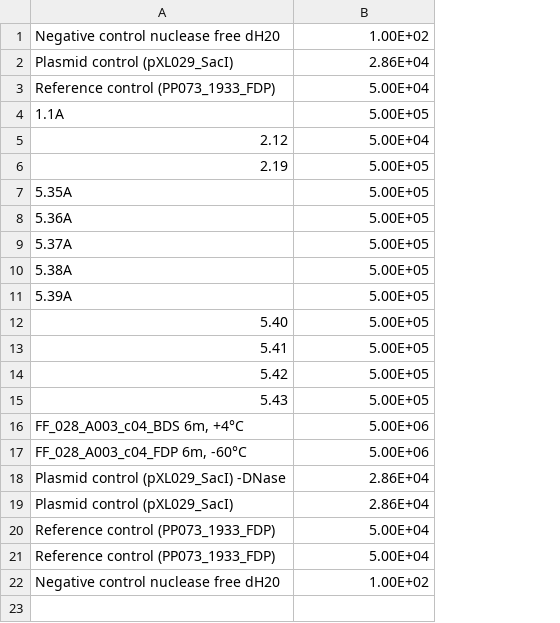
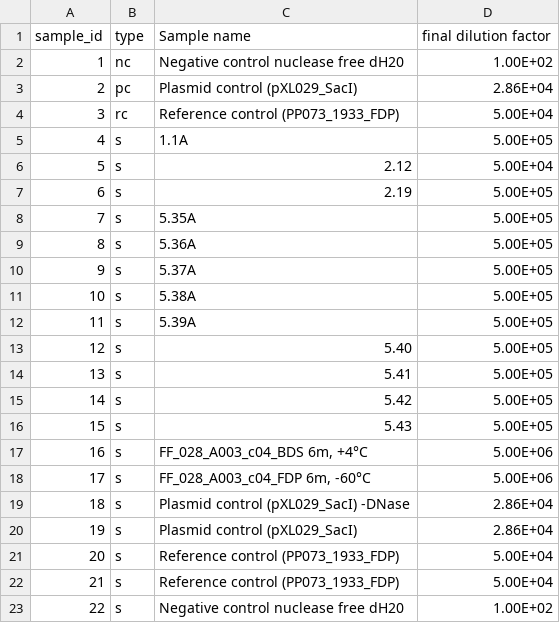
Before and after one commit to igicerovsky/pcr-report, a CSV file: example/230901_GN004308-086/230901_GN004308-086_conc.csv, drawn as a sheet; addresses are those after the commit; the diff names each change by its address in the sheet, - before the commit and + after, or states it on an @@ line.

```diff
--- a/example/230901_GN004308-086/230901_GN004308-086_conc.csv
+++ b/example/230901_GN004308-086/230901_GN004308-086_conc.csv
+column A, rows 2-23: 1 | 2 | 3 | 4 | 5 | 6 | 7 | 8 | 9 | 10 | 11 | 12 | 13 | 14 | 15 | 16 | 17 | 18 | 19 | 20 | 21 | 22
+column B, rows 2-23: nc | pc | rc | s | s | s | s | s | s | s | s | s | s | s | s | s | s | s | s | s | s | s
+row 1: sample_id | type | Sample name | final dilution factor
```
Also changed, not shown: data/method_limits.csv, 4 other files.
